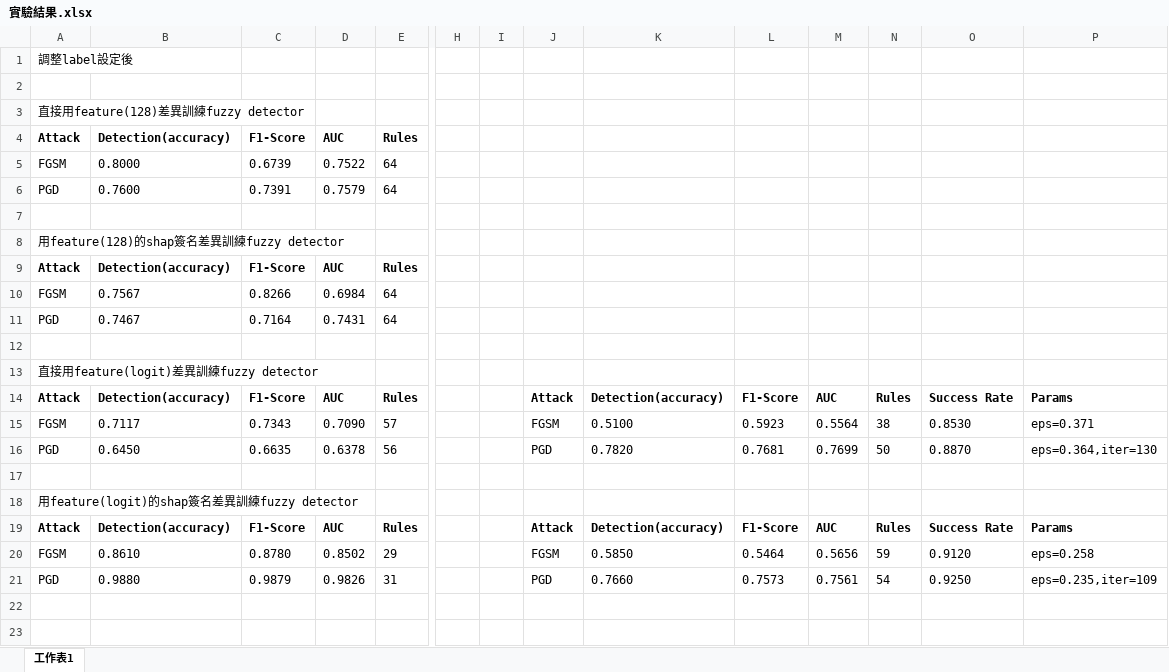
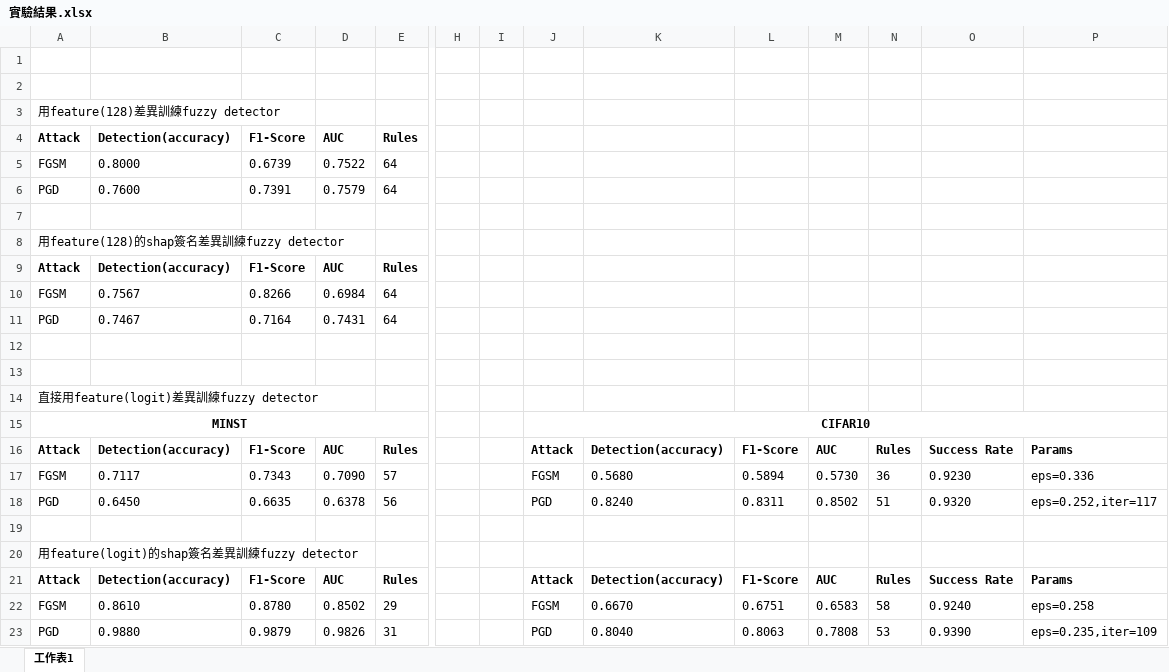
Before and after one commit to Dkrv5g2s/adv_detection, an Excel workbook: experiment/實驗結果.xlsx, sheet 工作表1, drawn as a sheet; only a part is shown, gaps mark what is left out; values as stored, in another font and other column widths than the file's, no borders; table styles not drawn; removed rows and columns are numbered as before the commit, all else as after; rows hold the shown columns only; the diff names each change by its address in the sheet, - before the commit and + after, or states it on an @@ line.

```diff
--- a/experiment/實驗結果.xlsx (sheet 工作表1)
+++ b/experiment/實驗結果.xlsx (sheet 工作表1)
-row 1: 調整label設定後
+row 2: (empty)
-A3: 直接用feature(128)差異訓練fuzzy detector
+A3: 用feature(128)差異訓練fuzzy detector
+row 13: (empty)
+row 15: MINST |  |  |  |  |  |  | CIFAR10
-K17: 0.5100
+K17: 0.5680
-L17: 0.5923
+L17: 0.5894
-M17: 0.5564
+M17: 0.5730
-N17: 38
+N17: 36
-O17: 0.8530
+O17: 0.9230
-P17: eps=0.371
+P17: eps=0.336
-K18: 0.7820
+K18: 0.8240
-L18: 0.7681
+L18: 0.8311
-M18: 0.7699
+M18: 0.8502
-N18: 50
+N18: 51
-O18: 0.8870
+O18: 0.9320
-P18: eps=0.364,iter=130
+P18: eps=0.252,iter=117
-K22: 0.5850
+K22: 0.6670
-L22: 0.5464
+L22: 0.6751
-M22: 0.5656
+M22: 0.6583
-N22: 59
+N22: 58
-O22: 0.9120
+O22: 0.9240
-K23: 0.7660
+K23: 0.8040
-L23: 0.7573
+L23: 0.8063
-M23: 0.7561
+M23: 0.7808
-N23: 54
+N23: 53
-O23: 0.9250
+O23: 0.9390
```
Also changed, not shown: 11 other files.
